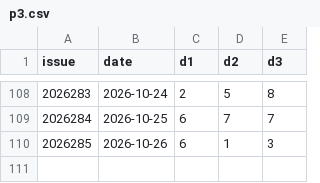
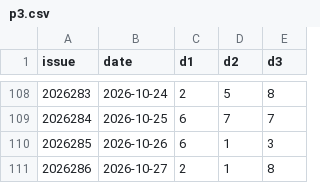
Before and after one commit to Mephisto0721/p3-analyzer, a CSV file: data/p3.csv, drawn as a sheet; only a part is shown, gaps mark what is left out; the diff names each change by its address in the sheet, - before the commit and + after, or states it on an @@ line.

Commit message:
data: update p3 data 周三 2026/10/28

```diff
--- a/data/p3.csv
+++ b/data/p3.csv
+row 111: 2026286 | 2026-10-27 | 2 | 1 | 8
```
